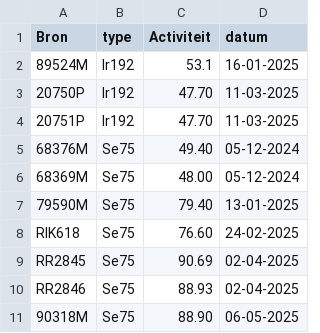
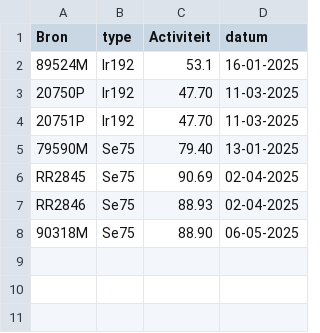
Before and after one commit to vincepall/rt, a CSV file: bronnen.csv, drawn as a sheet; the diff names each change by its address in the sheet, - before the commit and + after, or states it on an @@ line.

Commit message:
Update bronnen.csv

```diff
--- a/bronnen.csv
+++ b/bronnen.csv
-row 5: 68376M | Se75 | 49.40 | 05-12-2024
-row 6: 68369M | Se75 | 48.00 | 05-12-2024
-row 8: RIK618 | Se75 | 76.60 | 24-02-2025
```
